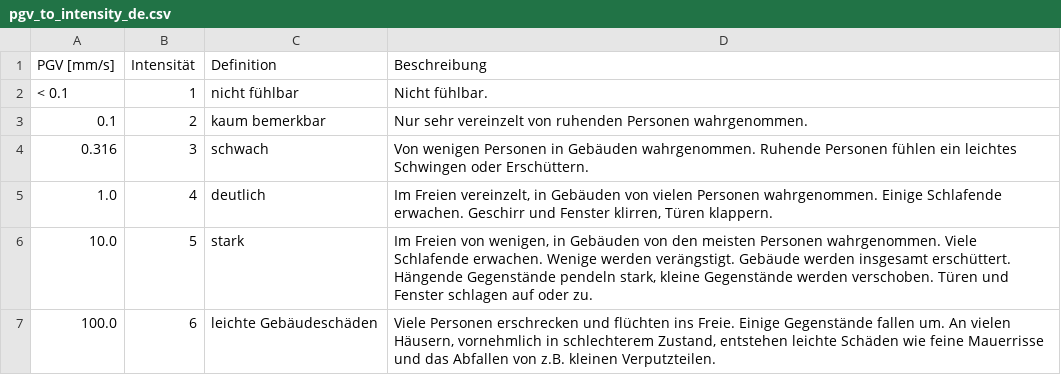
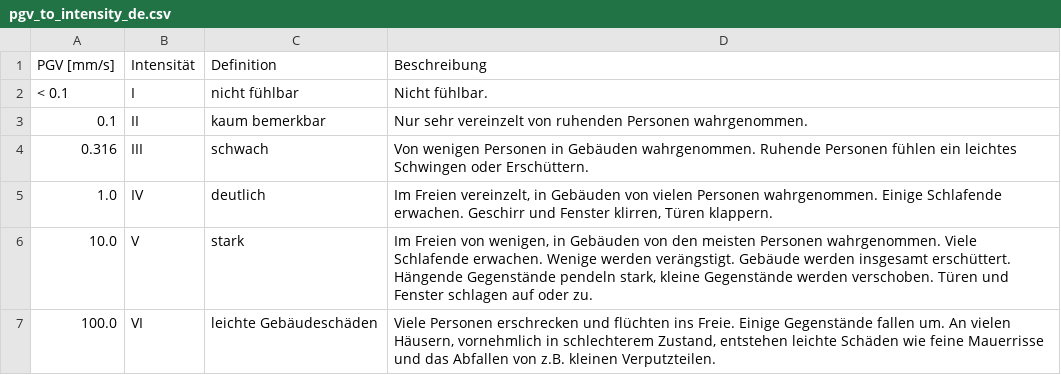
Before and after one commit to Macroseismic-Sensor-Network/mss_homepage, a CSV file: _data/tables/pgv_to_intensity_de.csv, drawn as a sheet.

Commit message:
Changed the intensity number to latin numerals.

```diff
--- a/_data/tables/pgv_to_intensity_de.csv
+++ b/_data/tables/pgv_to_intensity_de.csv
@@ -1,7 +1,7 @@
 PGV [mm/s],Intensität,Definition,Beschreibung
-< 0.1,1,nicht fühlbar,"Nicht fühlbar."
-0.1,2,kaum bemerkbar,"Nur sehr vereinzelt von ruhenden Personen wahrgenommen."
-0.316,3,schwach,"Von wenigen Personen in Gebäuden wahrgenommen. Ruhende Personen fühlen ein leichtes Schwingen oder Erschüttern."
-1.0,4,deutlich,"Im Freien vereinzelt, in Gebäuden von vielen Personen wahrgenommen. Einige Schlafende erwachen. Geschirr und Fenster klirren, Türen klappern."
-10.0,5,stark,"Im Freien von wenigen, in Gebäuden von den meisten Personen wahrgenommen. Viele Schlafende erwachen. Wenige werden verängstigt. Gebäude werden insgesamt erschüttert. Hängende Gegenstände pendeln stark, kleine Gegenstände werden verschoben. Türen und Fenster schlagen auf oder zu."
-100.0,6,leichte Gebäudeschäden,"Viele Personen erschrecken und flüchten ins Freie. Einige Gegenstände fallen um. An vielen Häusern, vornehmlich in schlechterem Zustand, entstehen leichte Schäden wie feine Mauerrisse und das Abfallen von z.B. kleinen Verputzteilen."
+< 0.1,I,nicht fühlbar,"Nicht fühlbar."
+0.1,II,kaum bemerkbar,"Nur sehr vereinzelt von ruhenden Personen wahrgenommen."
+0.316,III,schwach,"Von wenigen Personen in Gebäuden wahrgenommen. Ruhende Personen fühlen ein leichtes Schwingen oder Erschüttern."
+1.0,IV,deutlich,"Im Freien vereinzelt, in Gebäuden von vielen Personen wahrgenommen. Einige Schlafende erwachen. Geschirr und Fenster klirren, Türen klappern."
+10.0,V,stark,"Im Freien von wenigen, in Gebäuden von den meisten Personen wahrgenommen. Viele Schlafende erwachen. Wenige werden verängstigt. Gebäude werden insgesamt erschüttert. Hängende Gegenstände pendeln stark, kleine Gegenstände werden verschoben. Türen und Fenster schlagen auf oder zu."
+100.0,VI,leichte Gebäudeschäden,"Viele Personen erschrecken und flüchten ins Freie. Einige Gegenstände fallen um. An vielen Häusern, vornehmlich in schlechterem Zustand, entstehen leichte Schäden wie feine Mauerrisse und das Abfallen von z.B. kleinen Verputzteilen."
```
